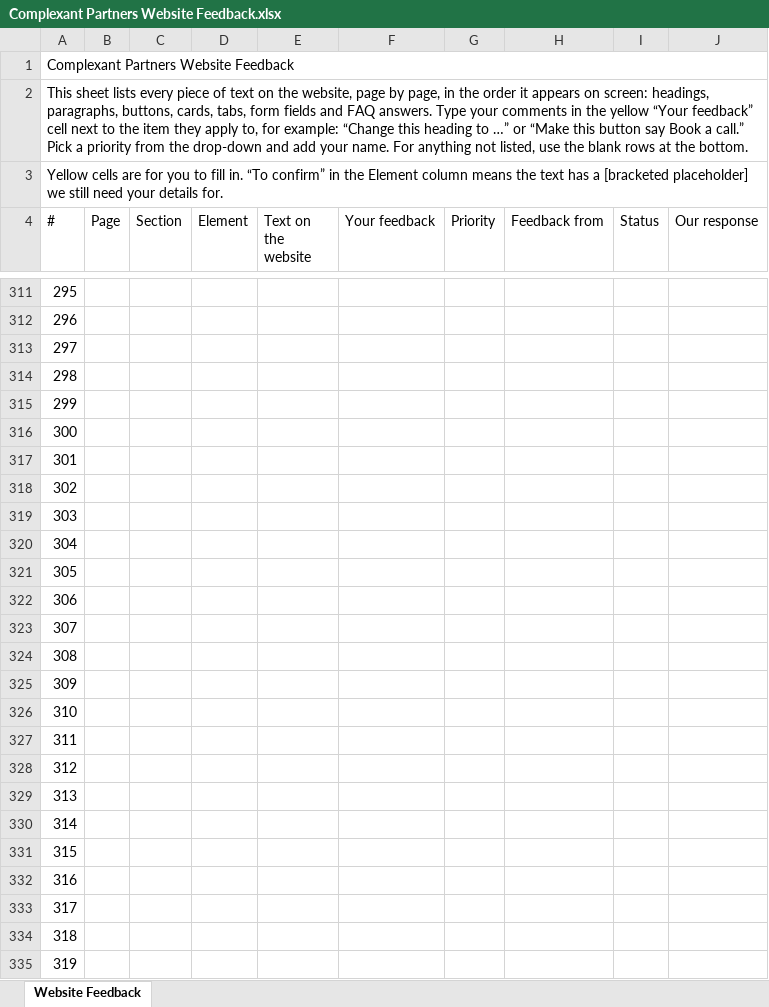
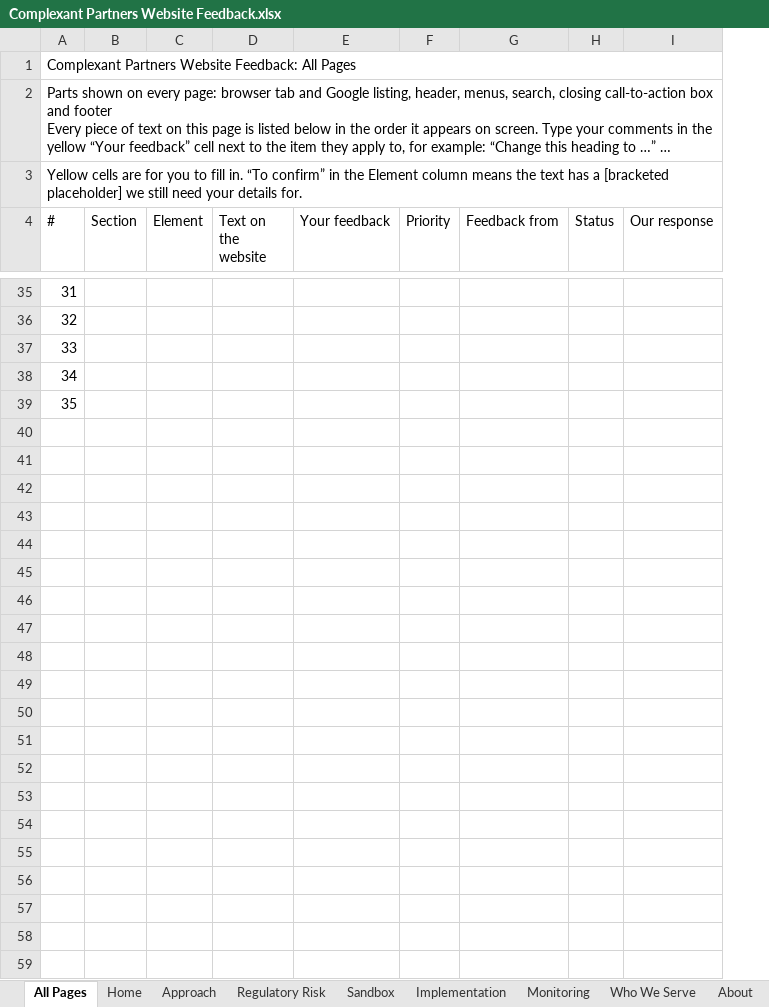
Before and after one commit to ASwish23/Complexant, an Excel workbook: assets/Complexant Partners Website Feedback.xlsx, sheet All Pages, drawn as a sheet; only a part is shown, gaps mark what is left out; long unchanged cells end in …; values as stored, in another font and other column widths than the file's, no cell formats; the diff covers the shown part only; the diff names each change by its address in the sheet, - before the commit and + after, or states it on an @@ line.

```diff
--- a/assets/Complexant Partners Website Feedback.xlsx (sheet All Pages)
+++ b/assets/Complexant Partners Website Feedback.xlsx (sheet All Pages)
-sheet tab: Website Feedback
+sheet tab: All Pages
+sheet tab: Home
+sheet tab: Approach
+sheet tab: Regulatory Risk
+sheet tab: Sandbox
+sheet tab: Implementation
+sheet tab: Monitoring
+sheet tab: Who We Serve
+sheet tab: About
-column B (Page), empty
@@ column A (#) renumbered between rows 1 and 39 @@
-row 316: 300
-row 317: 301
-row 318: 302
-row 319: 303
-row 320: 304
-row 321: 305
-row 322: 306
-row 323: 307
-row 324: 308
-row 325: 309
-row 326: 310
-row 327: 311
-row 328: 312
-row 329: 313
-row 330: 314
-row 331: 315
-row 332: 316
-row 333: 317
-row 334: 318
-row 335: 319
```
Also changed, not shown: 276 removed rows elsewhere in this sheet, other sheet tabs, cell formats, 1 other file.
